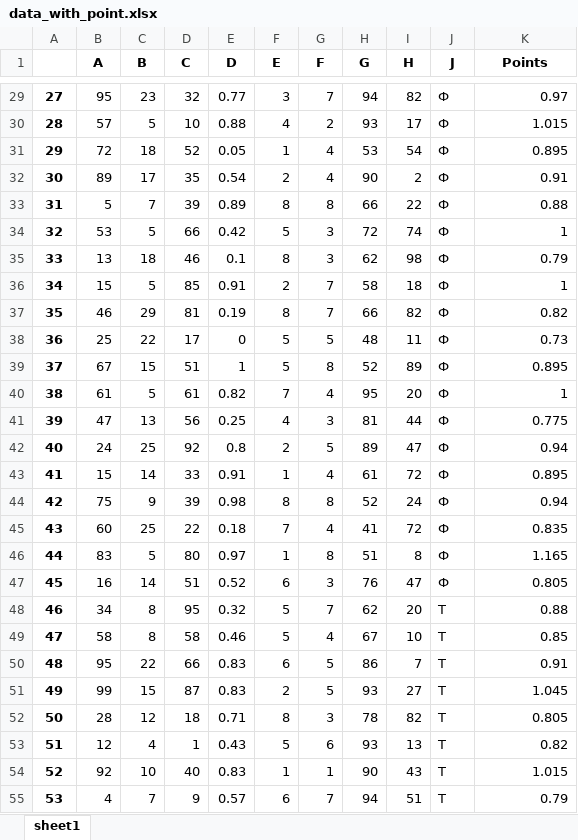
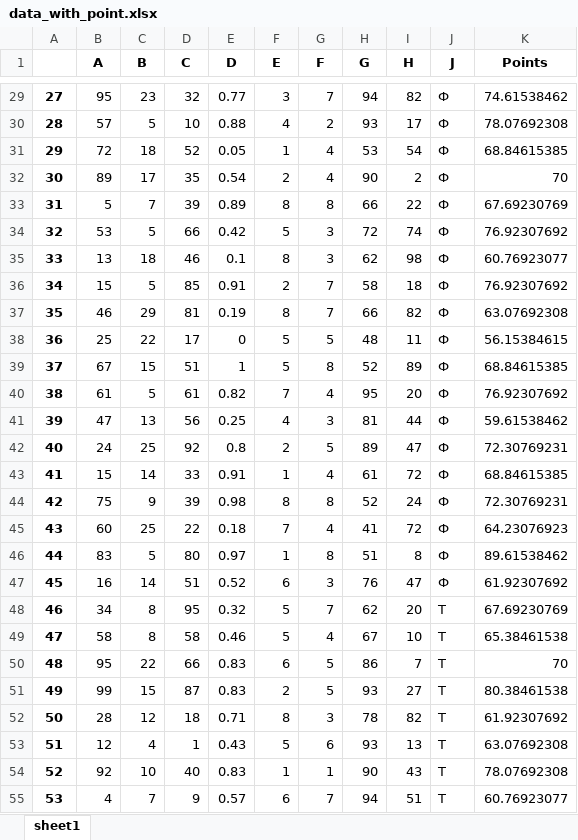
Before and after one commit to ClubBloke/PythonPractice, an Excel workbook: data_with_point.xlsx, sheet sheet1, drawn as a sheet; only a part is shown, gaps mark what is left out; values as stored, in another font and other column widths than the file's, no borders; the diff covers the shown part only; the diff names each change by its address in the sheet, - before the commit and + after, or states it on an @@ line.

```diff
--- a/data_with_point.xlsx (sheet sheet1)
+++ b/data_with_point.xlsx (sheet sheet1)
-K29 (Points): 0.97
+K29 (Points): 74.61538462
-K30 (Points): 1.015
+K30 (Points): 78.07692308
-K31 (Points): 0.895
+K31 (Points): 68.84615385
-K32 (Points): 0.91
+K32 (Points): 70
-K33 (Points): 0.88
+K33 (Points): 67.69230769
-K34 (Points): 1
+K34 (Points): 76.92307692
-K35 (Points): 0.79
+K35 (Points): 60.76923077
-K36 (Points): 1
+K36 (Points): 76.92307692
-K37 (Points): 0.82
+K37 (Points): 63.07692308
-K38 (Points): 0.73
+K38 (Points): 56.15384615
-K39 (Points): 0.895
+K39 (Points): 68.84615385
-K40 (Points): 1
+K40 (Points): 76.92307692
-K41 (Points): 0.775
+K41 (Points): 59.61538462
-K42 (Points): 0.94
+K42 (Points): 72.30769231
-K43 (Points): 0.895
+K43 (Points): 68.84615385
-K44 (Points): 0.94
+K44 (Points): 72.30769231
-K45 (Points): 0.835
+K45 (Points): 64.23076923
-K46 (Points): 1.165
+K46 (Points): 89.61538462
-K47 (Points): 0.805
+K47 (Points): 61.92307692
-K48 (Points): 0.88
+K48 (Points): 67.69230769
-K49 (Points): 0.85
+K49 (Points): 65.38461538
-K50 (Points): 0.91
+K50 (Points): 70
-K51 (Points): 1.045
+K51 (Points): 80.38461538
-K52 (Points): 0.805
+K52 (Points): 61.92307692
-K53 (Points): 0.82
+K53 (Points): 63.07692308
-K54 (Points): 1.015
+K54 (Points): 78.07692308
-K55 (Points): 0.79
+K55 (Points): 60.76923077
```
Also changed, not shown: 1972 edited cells elsewhere in this sheet, 1 other file.
